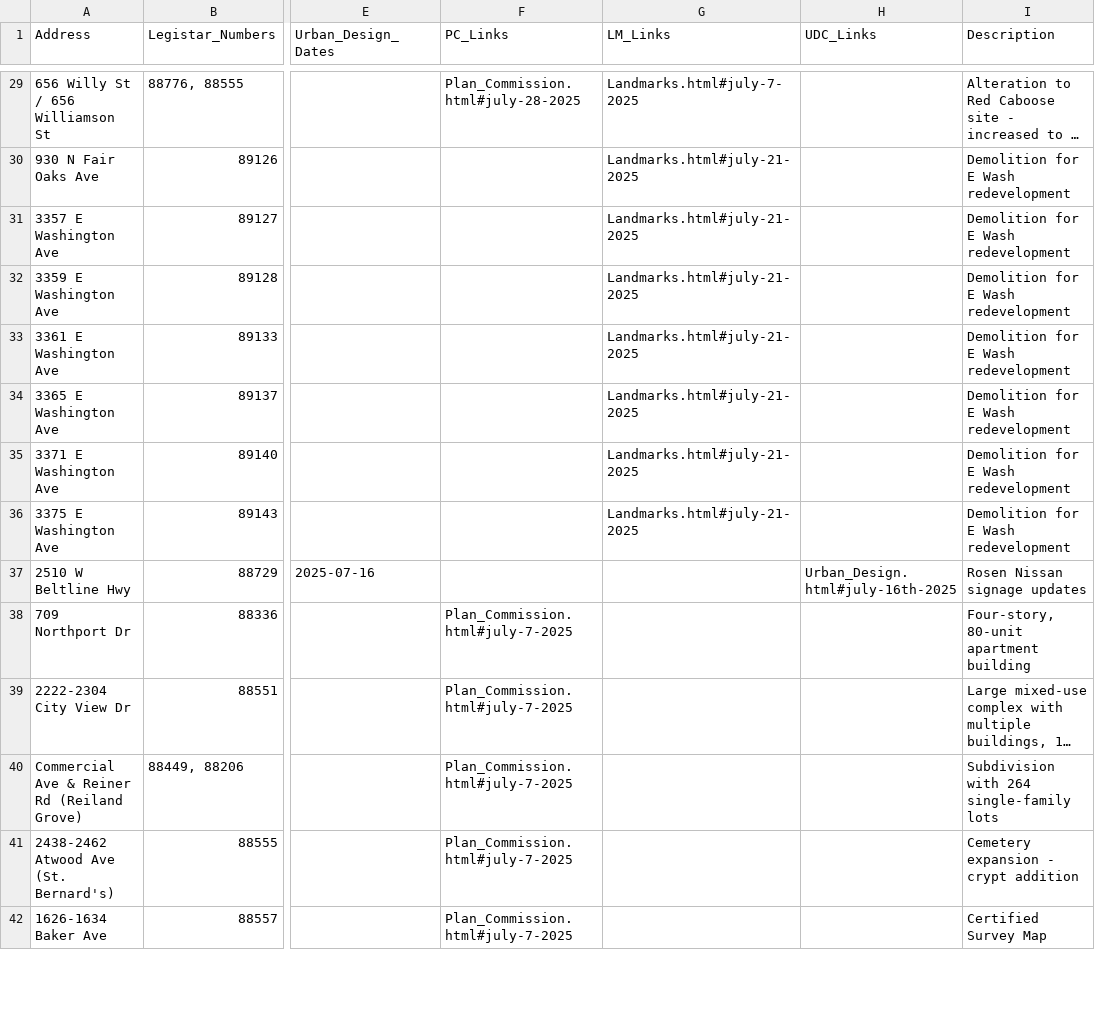
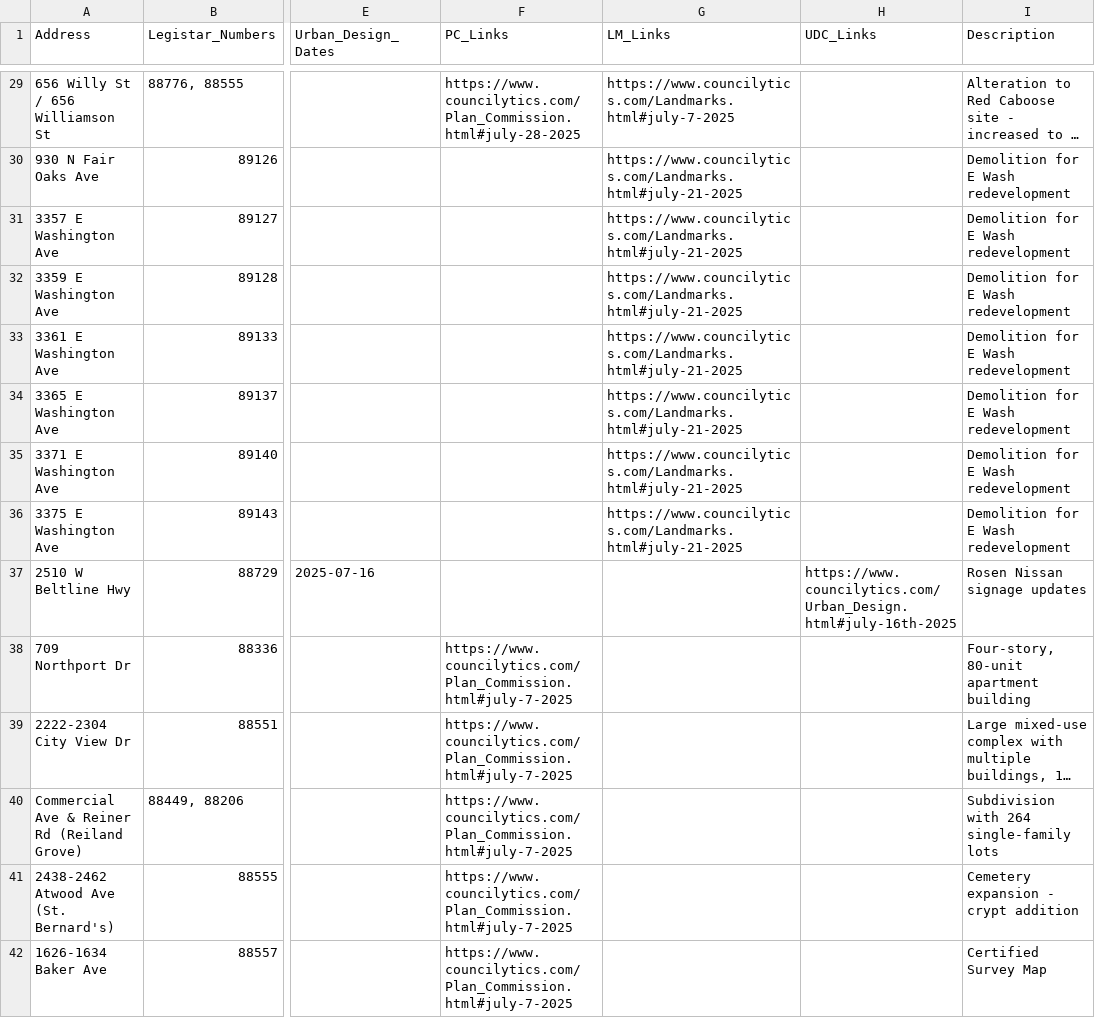
Before and after one commit to mjzenz/madison-alder-dashboard, a CSV file: website/development_index.csv, drawn as a sheet; only a part is shown, gaps mark what is left out; long unchanged cells end in …; the diff covers the shown part only; the diff names each change by its address in the sheet, - before the commit and + after, or states it on an @@ line.

Commit message:
correct links to index, new styles

```diff
--- a/website/development_index.csv
+++ b/website/development_index.csv
-F29 (PC_Links): Plan_Commission.html#july-28-2025
+F29 (PC_Links): https://www.councilytics.com/Plan_Commission.html#july-28-2025
-G29 (LM_Links): Landmarks.html#july-7-2025
+G29 (LM_Links): https://www.councilytics.com/Landmarks.html#july-7-2025
-G30:G36 (LM_Links): Landmarks.html#july-21-2025
+G30:G36 (LM_Links): https://www.councilytics.com/Landmarks.html#july-21-2025
-H37 (UDC_Links): Urban_Design.html#july-16th-2025
+H37 (UDC_Links): https://www.councilytics.com/Urban_Design.html#july-16th-2025
-F38:F42 (PC_Links): Plan_Commission.html#july-7-2025
+F38:F42 (PC_Links): https://www.councilytics.com/Plan_Commission.html#july-7-2025
```
Also changed, not shown: 110 edited cells elsewhere in this file, 2 other files.
